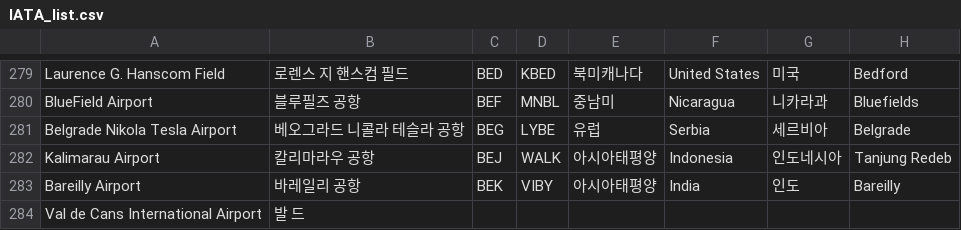
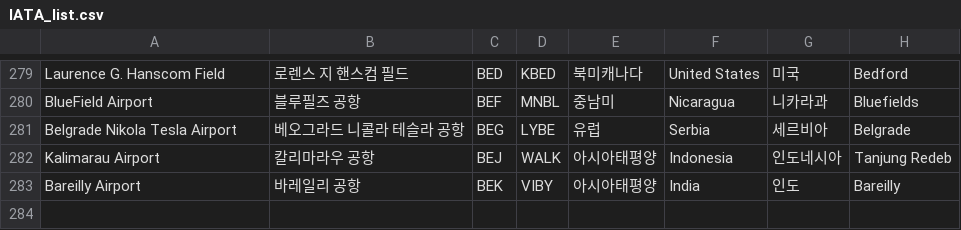
Before and after one commit to springboot-tomato/Search-Flight-Specials, a CSV file: Search-Flight-Specials/src/main/resources/IATA_list.csv (was Search-Flight-Specials/src/main/java/com/tomato/demo/IATA_list.csv), drawn as a sheet; only a part is shown, gaps mark what is left out; the diff names each change by its address in the sheet, - before the commit and + after, or states it on an @@ line.

```diff
--- a/Search-Flight-Specials/src/main/java/com/tomato/demo/IATA_list.csv
+++ b/Search-Flight-Specials/src/main/resources/IATA_list.csv
-row 284: Val de Cans International Airport | 발 드
```
Also changed, not shown: 3 other files.
